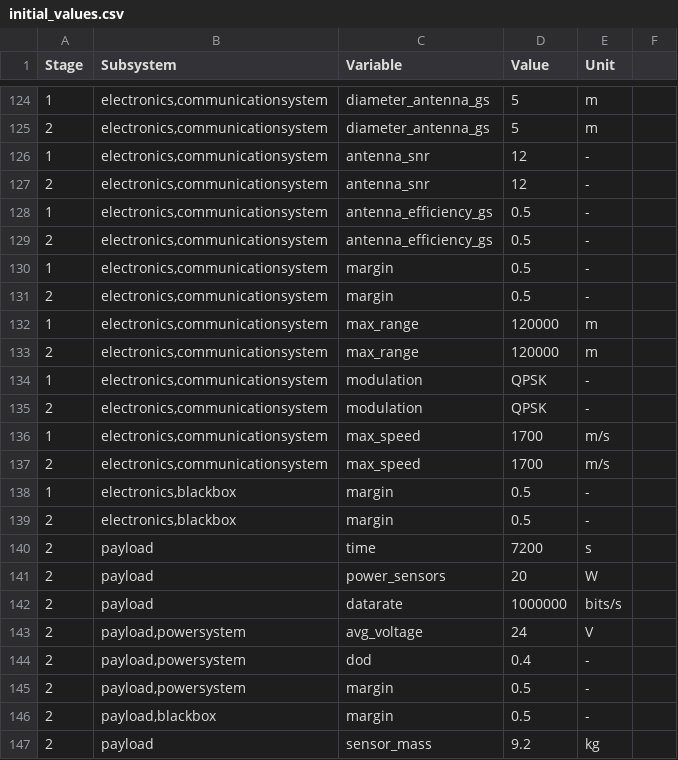
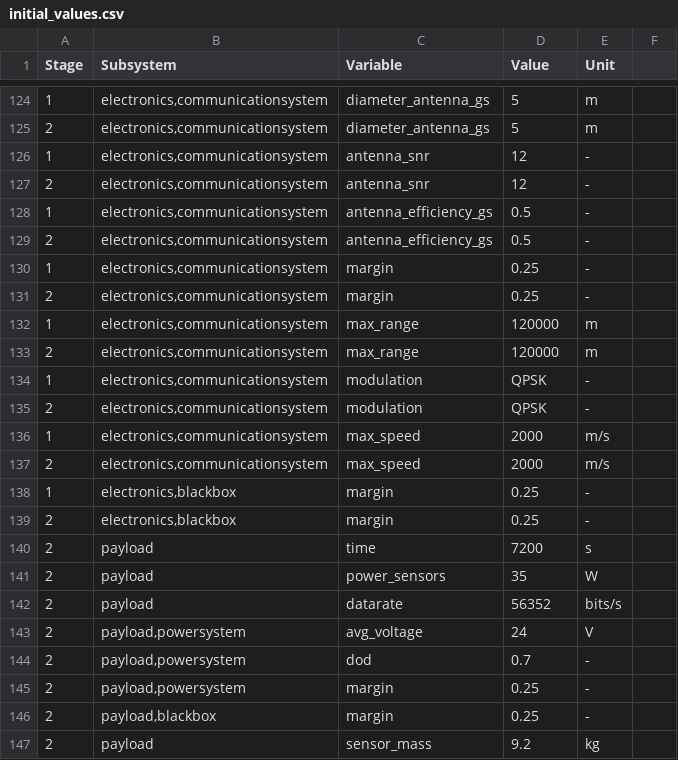
Before and after one commit to MBeenders/DSE25, a CSV file: engineering/files/initial_values.csv, drawn as a sheet; only a part is shown, gaps mark what is left out; the diff covers the shown part only.

Commit message:
Updated initial values of electronics

```diff
--- a/engineering/files/initial_values.csv
+++ b/engineering/files/initial_values.csv
@@ -129,4 +129,4 @@ Stage,Subsystem,Variable,Value,Unit,
 2,"electronics,communicationsystem",antenna_efficiency_gs,0.5,-,
-1,"electronics,communicationsystem",margin,0.5,-,
-2,"electronics,communicationsystem",margin,0.5,-,
+1,"electronics,communicationsystem",margin,0.25,-,
+2,"electronics,communicationsystem",margin,0.25,-,
 1,"electronics,communicationsystem",max_range,120000,m,
@@ -135,13 +135,13 @@ Stage,Subsystem,Variable,Value,Unit,
 2,"electronics,communicationsystem",modulation,QPSK,-,
-1,"electronics,communicationsystem",max_speed,1700,m/s,
-2,"electronics,communicationsystem",max_speed,1700,m/s,
-1,"electronics,blackbox",margin,0.5,-,
-2,"electronics,blackbox",margin,0.5,-,
+1,"electronics,communicationsystem",max_speed,2000,m/s,
+2,"electronics,communicationsystem",max_speed,2000,m/s,
+1,"electronics,blackbox",margin,0.25,-,
+2,"electronics,blackbox",margin,0.25,-,
 2,payload,time,7200,s,
-2,payload,power_sensors,20,W,
-2,payload,datarate,1000000,bits/s,
+2,payload,power_sensors,35,W,
+2,payload,datarate,56352,bits/s,
 2,"payload,powersystem",avg_voltage,24,V,
-2,"payload,powersystem",dod,0.4,-,
-2,"payload,powersystem",margin,0.5,-,
-2,"payload,blackbox",margin,0.5,-,
+2,"payload,powersystem",dod,0.7,-,
+2,"payload,powersystem",margin,0.25,-,
+2,"payload,blackbox",margin,0.25,-,
 2,payload,sensor_mass,9.2,kg,
```
Also changed, not shown: 8 edited cells elsewhere in this file.
